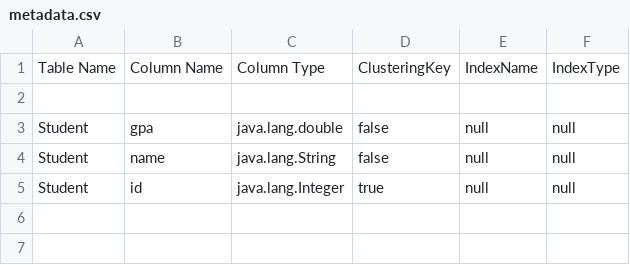
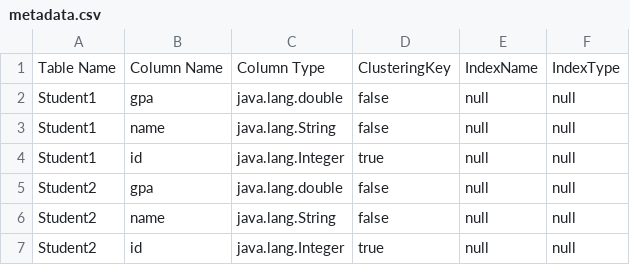
Before and after one commit to MarwanMostafa54/Database-Engine-2.0, a CSV file: data/metadata.csv, drawn as a sheet.

```diff
--- a/data/metadata.csv
+++ b/data/metadata.csv
@@ -1,5 +1,7 @@
 Table Name, Column Name, Column Type, ClusteringKey, IndexName, IndexType
-
-Student,gpa,java.lang.double,false,null,null
-Student,name,java.lang.String,false,null,null
-Student,id,java.lang.Integer,true,null,null
+Student1,gpa,java.lang.double,false,null,null
+Student1,name,java.lang.String,false,null,null
+Student1,id,java.lang.Integer,true,null,null
+Student2,gpa,java.lang.double,false,null,null
+Student2,name,java.lang.String,false,null,null
+Student2,id,java.lang.Integer,true,null,null
```
Also changed, not shown: 9 other files.
